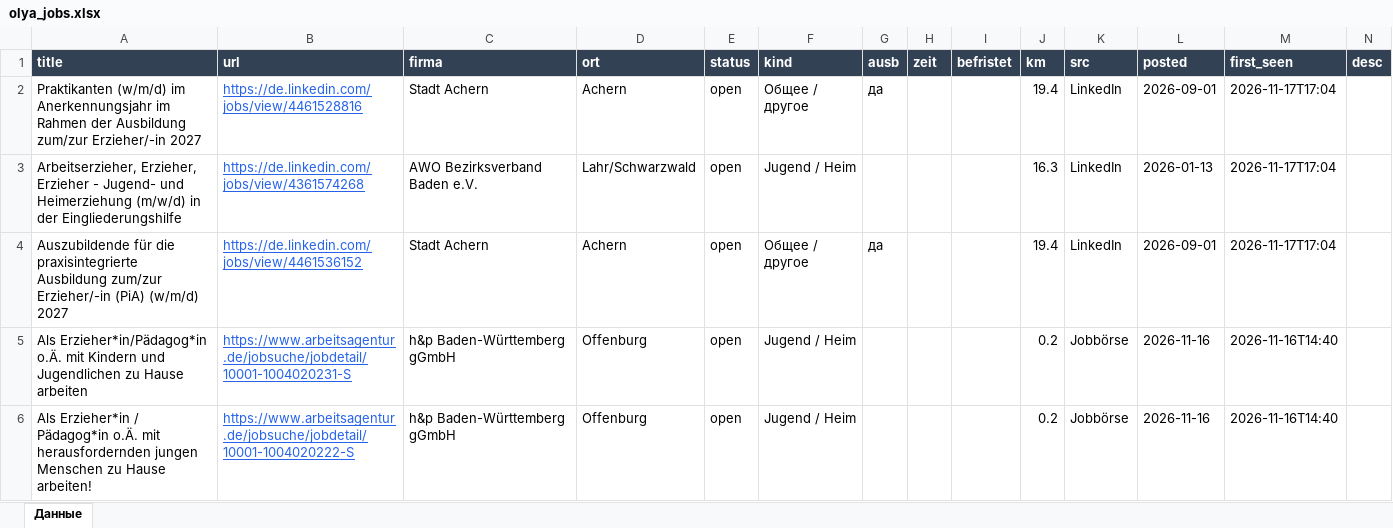
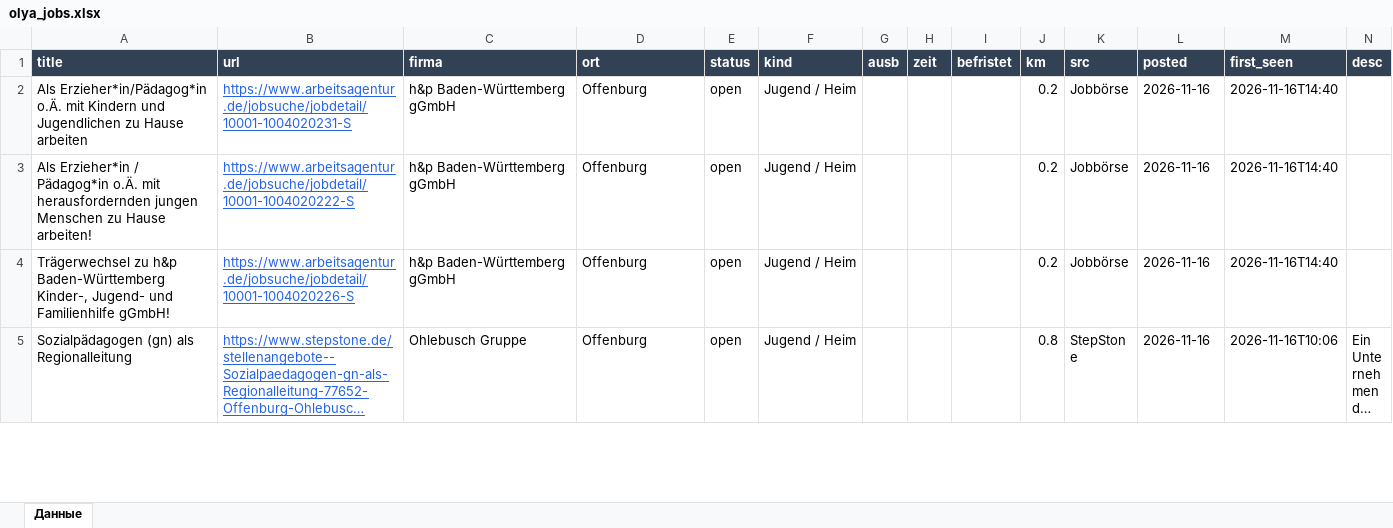
Before and after one commit to Nevrox228/wohnung-og, an Excel workbook: data/olya_jobs.xlsx, sheet Данные, drawn as a sheet; only a part is shown; the shorter side is filled out with more unchanged rows; long unchanged cells end in …; values as stored, in another font and other column widths than the file's, no borders; the diff names each change by its address in the sheet, - before the commit and + after, or states it on an @@ line.

```diff
--- a/data/olya_jobs.xlsx (sheet Данные)
+++ b/data/olya_jobs.xlsx (sheet Данные)
-row 2: Praktikanten (w/m/d) im Anerkennungsjahr im Rahmen der Ausbildung zum/zur Erzieher/-in 2027 | https://de.linkedin.com/jobs/view/4461528816 | Stadt Achern | Achern | open | Общее / другое | да |  |  | 19.4 | LinkedIn | 2026-09-01 | 2026-11-17T17:04
-row 3: Arbeitserzieher, Erzieher, Erzieher - Jugend- und Heimerziehung (m/w/d) in der Eingliederungshilfe | https://de.linkedin.com/jobs/view/4361574268 | AWO Bezirksverband Baden e.V. | Lahr/Schwarzwald | open | Jugend / Heim |  |  |  | 16.3 | LinkedIn | 2026-01-13 | 2026-11-17T17:04
-row 4: Auszubildende für die praxisintegrierte Ausbildung zum/zur Erzieher/-in (PiA) (w/m/d) 2027 | https://de.linkedin.com/jobs/view/4461536152 | Stadt Achern | Achern | open | Общее / другое | да |  |  | 19.4 | LinkedIn | 2026-09-01 | 2026-11-17T17:04
```
Also changed, not shown: data/eltern_jobs.xlsx, data/werk_jobs.xlsx, 10 other files.
